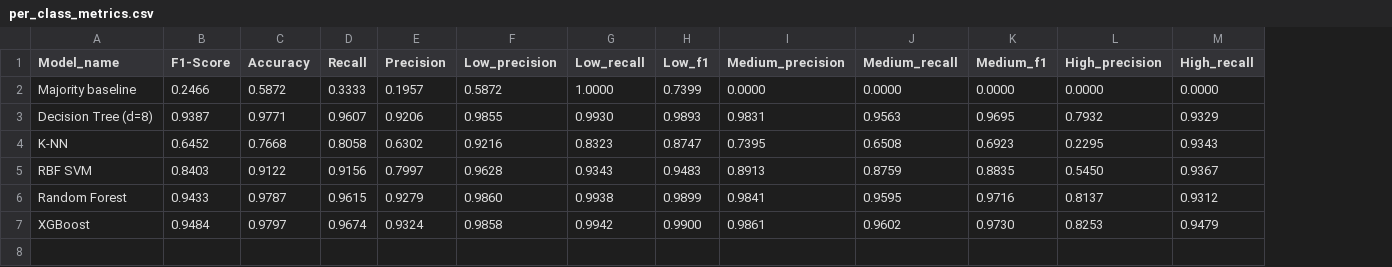
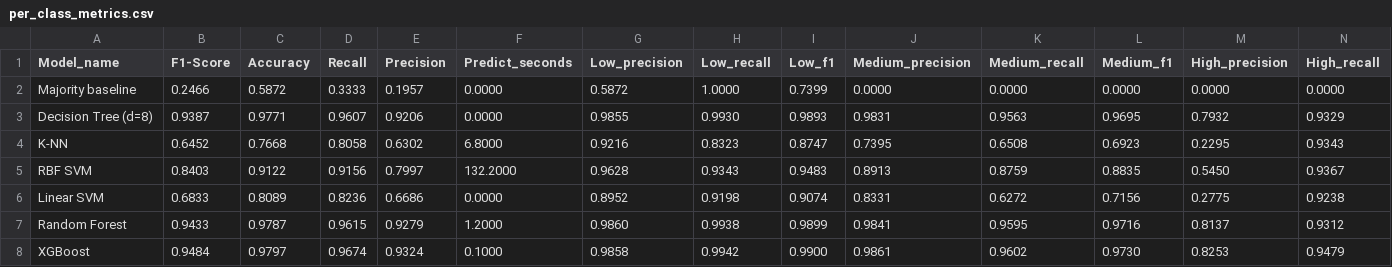
Before and after one commit to carlostasi/ML_project, a CSV file: results_notebook/per_class_metrics.csv, drawn as a sheet; only a part is shown; addresses are those after the commit; rows hold the shown columns only; the diff names each change by its address in the sheet, - before the commit and + after, or states it on an @@ line.

Commit message:
Add more experiments and KNN fixed on full dataset

```diff
--- a/results_notebook/per_class_metrics.csv
+++ b/results_notebook/per_class_metrics.csv
+column F (Predict_seconds), rows 2-5: 0.0000 | 0.0000 | 6.8000 | 132.2000; rows 7-8: 1.2000 | 0.1000
+row 6: Linear SVM | 0.6833 | 0.8089 | 0.8236 | 0.6686 | 0.0000 | 0.8952 | 0.9198 | 0.9074 | 0.8331 | 0.6272 | 0.7156 | 0.2775 | 0.9238
```
Also changed, not shown: results_notebook/feature_ablation_bootstrap.csv, results_notebook/feature_ablation_bootstrap_UsedBigData.csv, 47 other files.
